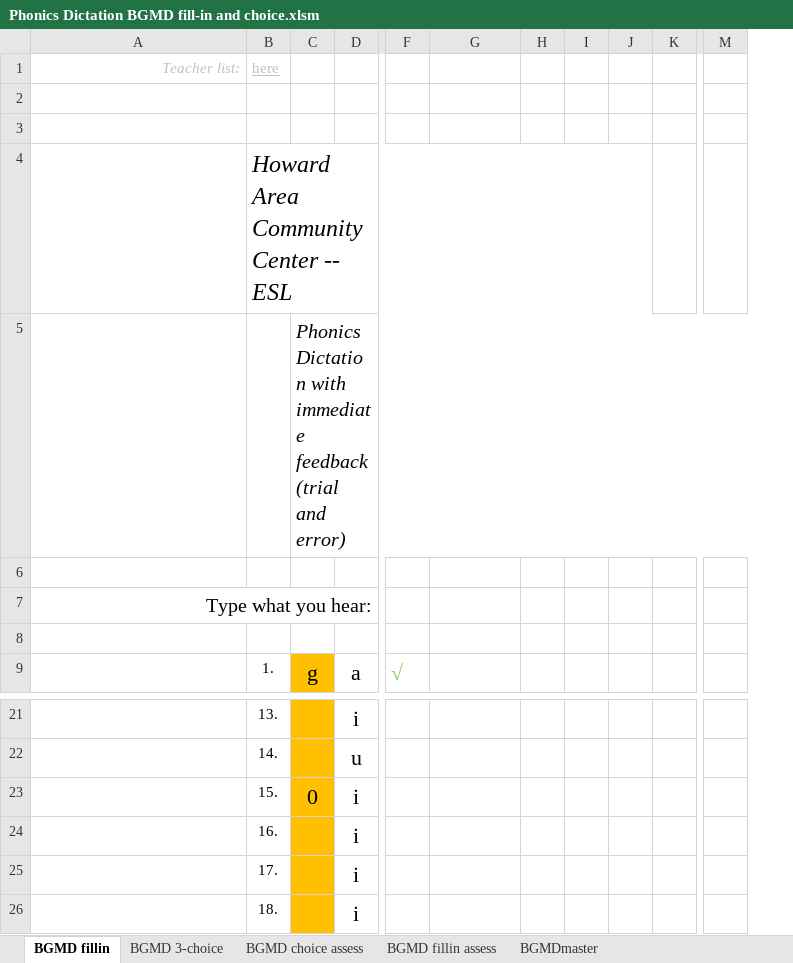
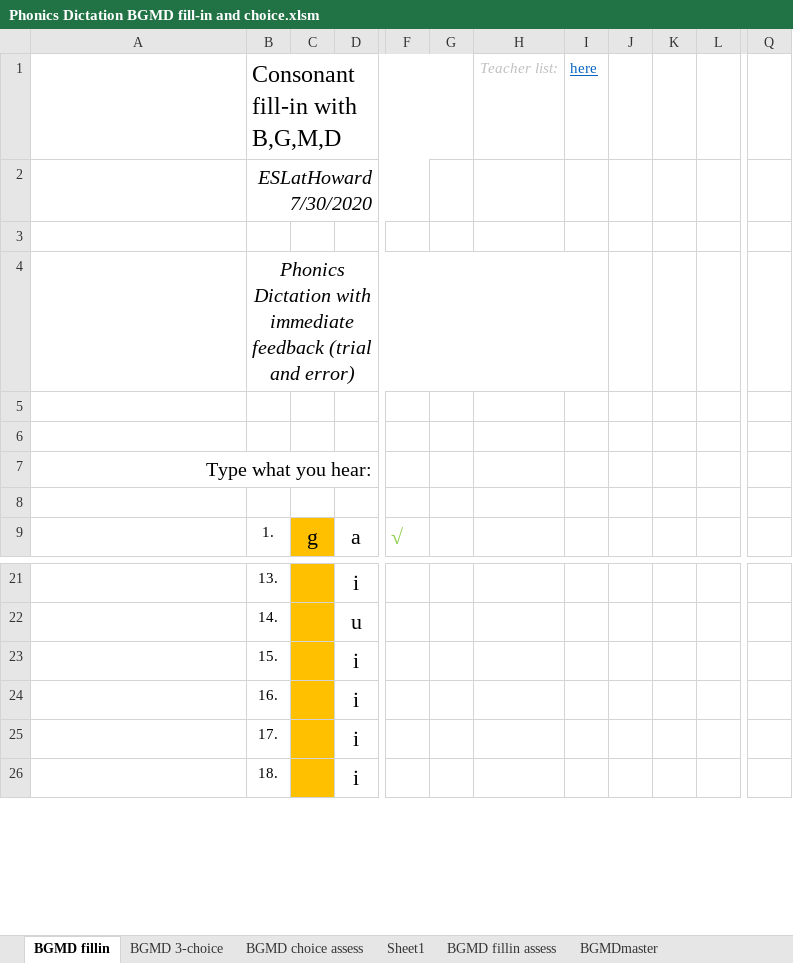
Before and after one commit to YouDoESL/ESLexercise.com, an Excel workbook: Source Workbooks/Phonics Dictation BGMD fill-in and choice.xlsm, sheet BGMD fillin, drawn as a sheet; only a part is shown, gaps mark what is left out; values as stored, in another font and other column widths than the file's, no borders; conditional formats not drawn; removed rows and columns are numbered as before the commit, all else as after; rows hold the shown columns only; the diff names each change by its address in the sheet, - before the commit and + after, or states it on an @@ line.

Commit message:
updated Phonics B

```diff
--- a/Source Workbooks/Phonics Dictation BGMD fill-in and choice.xlsm (sheet BGMD fillin)
+++ b/Source Workbooks/Phonics Dictation BGMD fill-in and choice.xlsm (sheet BGMD fillin)
+sheet tab: Sheet1
+column G, empty
-column I, empty
+column L, empty
-column M, empty
+column Q, empty
-row 1: Teacher list: | here
+row 1: wwsSetup=("useHTTPS",TRUE) | Consonant fill-in with B,G,M,D |  |  |  |  | Teacher list: | here
+row 2:  | ESLatHoward 7/30/2020
+row 4:  | Phonics Dictation with immediate feedback (trial and error)
-row 4:  | Howard Area Community Center -- ESL
-row 5:  |  | Phonics Dictation with immediate feedback (trial and error)
-C23: 0
+C23: (empty)
```
Also changed, not shown: sheet BGMDmaster, sheet BGMD 3-choice, formulas that keep their value, Source Workbooks/Phonics Dictation 3-letter words.xlsm, 10 other files.
